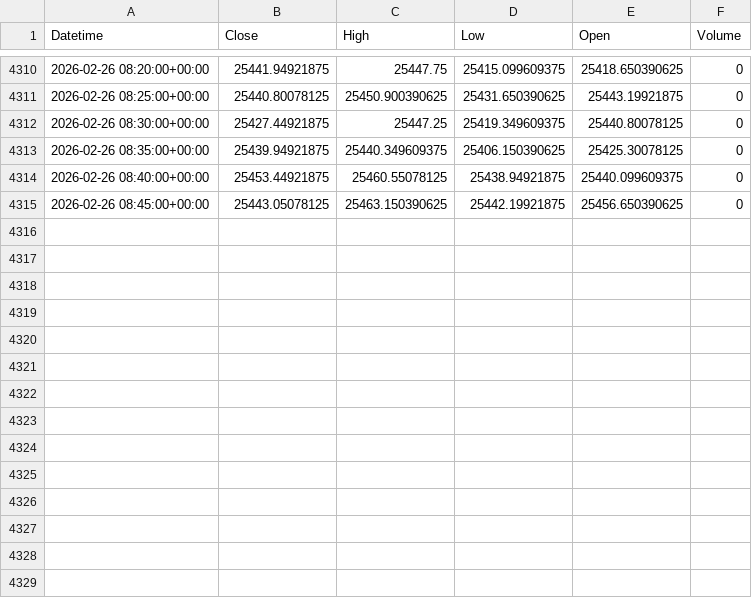
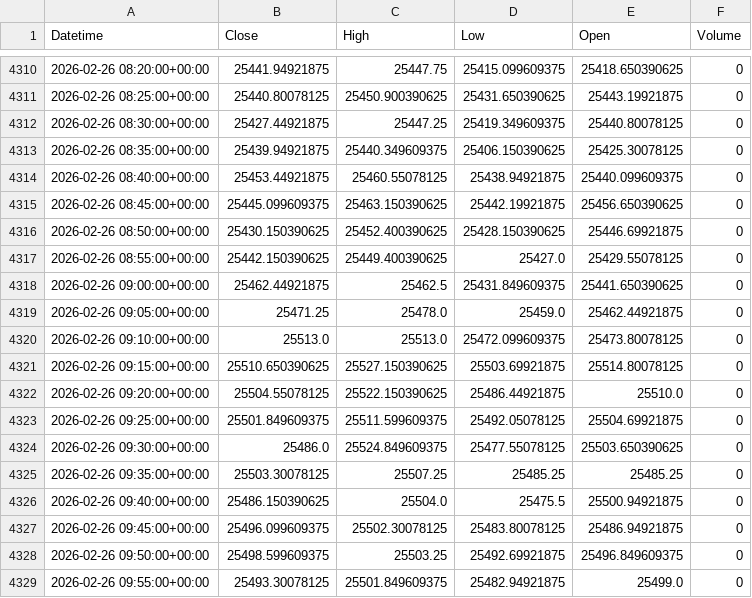
Before and after one commit to SandipanGanguly/TermPaperData, a CSV file: NIFTY50_5min_Data.csv, drawn as a sheet; only a part is shown, gaps mark what is left out.

```diff
--- a/NIFTY50_5min_Data.csv
+++ b/NIFTY50_5min_Data.csv
@@ -4314,2 +4314,16 @@ Datetime,Close,High,Low,Open,Volume
 2026-02-26 08:40:00+00:00,25453.44921875,25460.55078125,25438.94921875,25440.099609375,0
-2026-02-26 08:45:00+00:00,25443.05078125,25463.150390625,25442.19921875,25456.650390625,0
+2026-02-26 08:45:00+00:00,25445.099609375,25463.150390625,25442.19921875,25456.650390625,0
+2026-02-26 08:50:00+00:00,25430.150390625,25452.400390625,25428.150390625,25446.69921875,0
+2026-02-26 08:55:00+00:00,25442.150390625,25449.400390625,25427.0,25429.55078125,0
+2026-02-26 09:00:00+00:00,25462.44921875,25462.5,25431.849609375,25441.650390625,0
+2026-02-26 09:05:00+00:00,25471.25,25478.0,25459.0,25462.44921875,0
+2026-02-26 09:10:00+00:00,25513.0,25513.0,25472.099609375,25473.80078125,0
+2026-02-26 09:15:00+00:00,25510.650390625,25527.150390625,25503.69921875,25514.80078125,0
+2026-02-26 09:20:00+00:00,25504.55078125,25522.150390625,25486.44921875,25510.0,0
+2026-02-26 09:25:00+00:00,25501.849609375,25511.599609375,25492.05078125,25504.69921875,0
+2026-02-26 09:30:00+00:00,25486.0,25524.849609375,25477.55078125,25503.650390625,0
+2026-02-26 09:35:00+00:00,25503.30078125,25507.25,25485.25,25485.25,0
+2026-02-26 09:40:00+00:00,25486.150390625,25504.0,25475.5,25500.94921875,0
+2026-02-26 09:45:00+00:00,25496.099609375,25502.30078125,25483.80078125,25486.94921875,0
+2026-02-26 09:50:00+00:00,25498.599609375,25503.25,25492.69921875,25496.849609375,0
+2026-02-26 09:55:00+00:00,25493.30078125,25501.849609375,25482.94921875,25499.0,0
```
Also changed, not shown: INDIA_VIX_5min_Data.csv, 1 other file.
